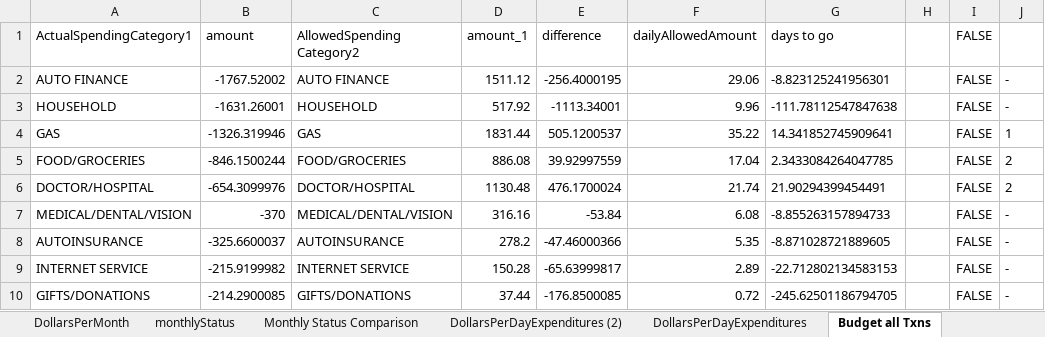
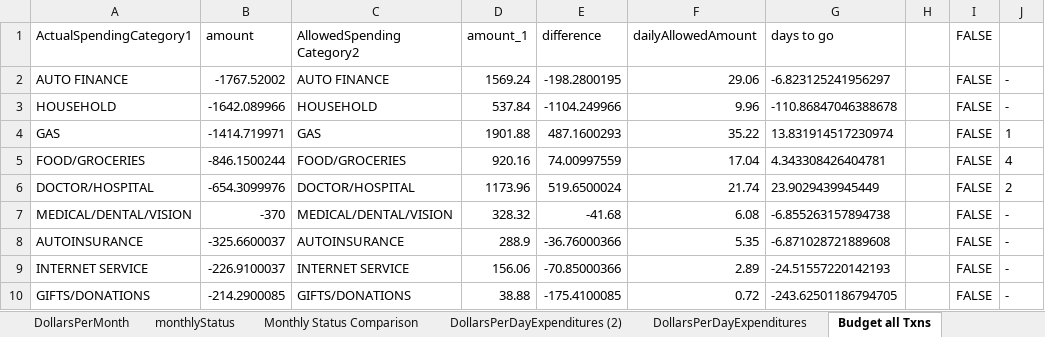
Before and after one commit to jbyrnescu/finance, an Excel workbook: financeTemplate.xlsx, sheet Budget all Txns, drawn as a sheet; only a part is shown; values as stored, in another font and other column widths than the file's, no borders; conditional formats and table styles not drawn; the diff covers the shown part only; the diff names each change by its address in the sheet, - before the commit and + after, or states it on an @@ line.

```diff
--- a/financeTemplate.xlsx (sheet Budget all Txns)
+++ b/financeTemplate.xlsx (sheet Budget all Txns)
-D2 (amount_1): 1511.12
+D2 (amount_1): 1569.24
-E2 (difference): -256.4000195
+E2 (difference): -198.2800195
-G2 (days to go): -8.823125241956301
+G2 (days to go): -6.823125241956297
-B3 (amount): -1631.26001
+B3 (amount): -1642.089966
-D3 (amount_1): 517.92
+D3 (amount_1): 537.84
-E3 (difference): -1113.34001
+E3 (difference): -1104.249966
-G3 (days to go): -111.78112547847638
+G3 (days to go): -110.86847046388678
-B4 (amount): -1326.319946
+B4 (amount): -1414.719971
-D4 (amount_1): 1831.44
+D4 (amount_1): 1901.88
-E4 (difference): 505.1200537
+E4 (difference): 487.1600293
-G4 (days to go): 14.341852745909641
+G4 (days to go): 13.831914517230974
-D5 (amount_1): 886.08
+D5 (amount_1): 920.16
-E5 (difference): 39.92997559
+E5 (difference): 74.00997559
-G5 (days to go): 2.3433084264047785
+G5 (days to go): 4.343308426404781
-J5: 2
+J5: 4
-D6 (amount_1): 1130.48
+D6 (amount_1): 1173.96
-E6 (difference): 476.1700024
+E6 (difference): 519.6500024
-G6 (days to go): 21.90294399454491
+G6 (days to go): 23.9029439945449
-D7 (amount_1): 316.16
+D7 (amount_1): 328.32
-E7 (difference): -53.84
+E7 (difference): -41.68
-G7 (days to go): -8.855263157894733
+G7 (days to go): -6.855263157894738
-D8 (amount_1): 278.2
+D8 (amount_1): 288.9
-E8 (difference): -47.46000366
+E8 (difference): -36.76000366
-G8 (days to go): -8.871028721889605
+G8 (days to go): -6.871028721889608
-B9 (amount): -215.9199982
+B9 (amount): -226.9100037
-D9 (amount_1): 150.28
+D9 (amount_1): 156.06
-E9 (difference): -65.63999817
+E9 (difference): -70.85000366
-G9 (days to go): -22.712802134583153
+G9 (days to go): -24.51557220142193
-D10 (amount_1): 37.44
+D10 (amount_1): 38.88
-E10 (difference): -176.8500085
+E10 (difference): -175.4100085
-G10 (days to go): -245.62501186794705
+G10 (days to go): -243.62501186794705
```
Also changed, not shown: 1 added row, 1 removed row and 38 edited cells elsewhere in this sheet, sheet CashFlow, sheet Gas Mileage Accountability, sheet monthlyStatus, sheet output (2), sheet Monthly Status Comparison, sheet BudgetPieChart, 2 more sheets, formulas that keep their value, charts or pictures.
